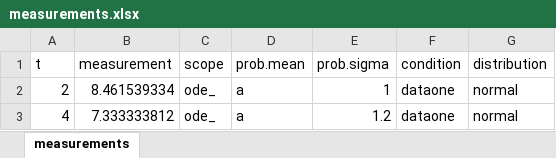
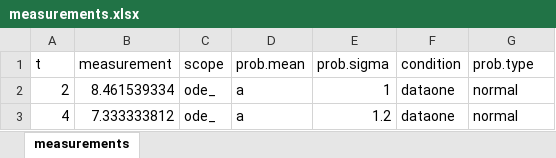
Before and after one commit to hetalang/HetaSimulator.jl, an Excel workbook: cases/story_2/measurements.xlsx, sheet measurements, drawn as a sheet; only a part is shown; values as stored, in another font and other column widths than the file's, no borders; the diff names each change by its address in the sheet, - before the commit and + after, or states it on an @@ line.

```diff
--- a/cases/story_2/measurements.xlsx (sheet measurements)
+++ b/cases/story_2/measurements.xlsx (sheet measurements)
-G1: distribution
+G1: prob.type
```
Also changed, not shown: cases/story_1/measurements.xlsx, 8 other files.
